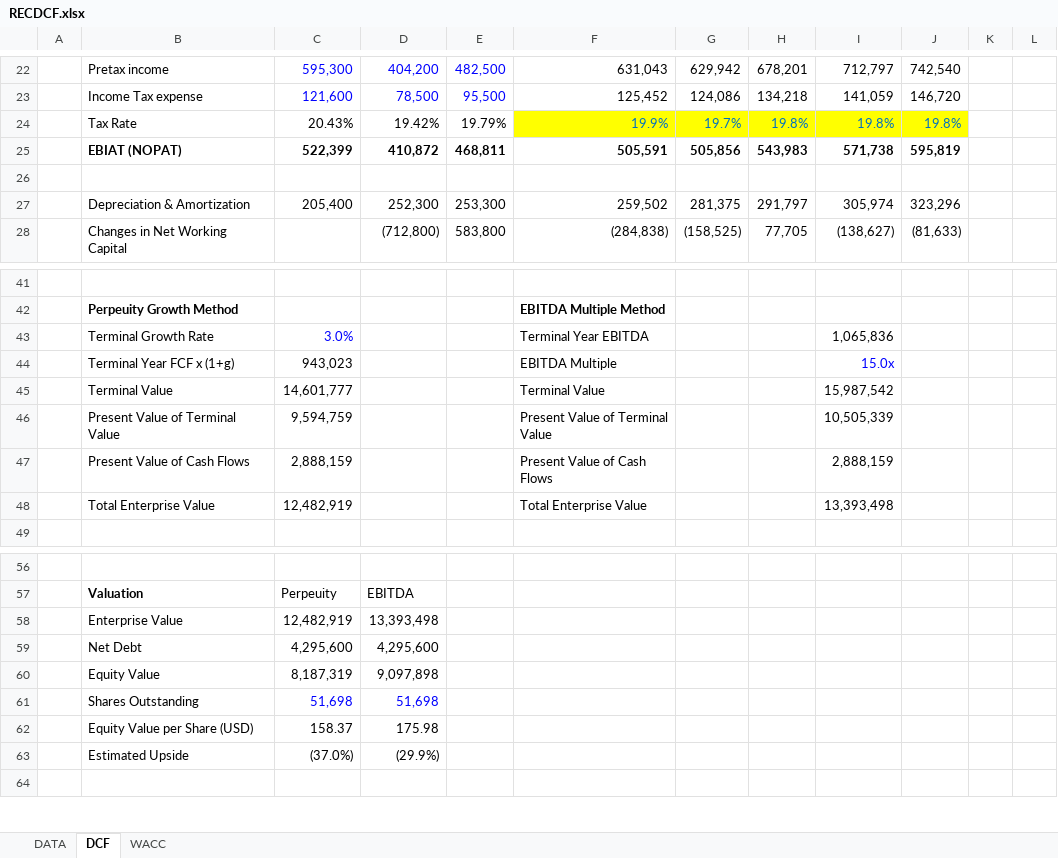
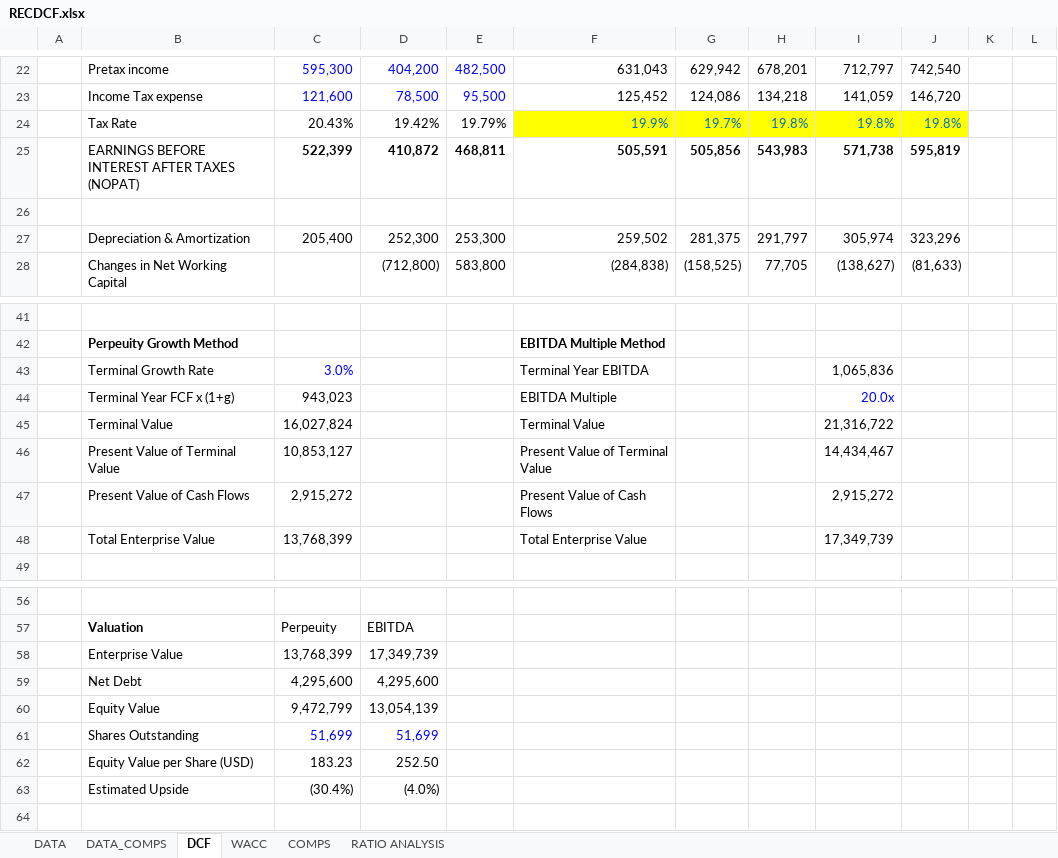
Before and after one commit to stephenmoores/steveproject, an Excel workbook: PANDAS PROJ/RECDCF.xlsx, sheet DCF, drawn as a sheet; only a part is shown, gaps mark what is left out; values as stored, in another font and other column widths than the file's, no borders; charts and pictures not drawn; removed rows and columns are numbered as before the commit, all else as after; the diff covers the shown part only; the diff names each change by its address in the sheet, - before the commit and + after, or states it on an @@ line.

```diff
--- a/PANDAS PROJ/RECDCF.xlsx (sheet DCF)
+++ b/PANDAS PROJ/RECDCF.xlsx (sheet DCF)
+sheet tab: DATA_COMPS
+sheet tab: COMPS
+sheet tab: RATIO ANALYSIS
-B25: EBIAT (NOPAT)
+B25: EARNINGS BEFORE INTEREST AFTER TAXES (NOPAT)
-B25 bold: on
+B25 bold: off
-I44: 15.0x
+I44: 20.0x
-C45: 14,601,777
+C45: 16,027,824
-I45: 15,987,542
+I45: 21,316,722
-C46: 9,594,759
+C46: 10,853,127
-I46: 10,505,339
+I46: 14,434,467
-C47: 2,888,159
+C47: 2,915,272
-I47: 2,888,159
+I47: 2,915,272
-C48: 12,482,919
+C48: 13,768,399
-I48: 13,393,498
+I48: 17,349,739
-row 58:  | Enterprise Value | 12,482,919 | 13,393,498
+row 58:  | Enterprise Value | 13,768,399 | 17,349,739
-row 60:  | Equity Value | 8,187,319 | 9,097,898
-row 61:  | Shares Outstanding | 51,698 | 51,698
-row 62:  | Equity Value per Share (USD) | 158.37 | 175.98
+row 60:  | Equity Value | 9,472,799 | 13,054,139
+row 61:  | Shares Outstanding | 51,699 | 51,699
+row 62:  | Equity Value per Share (USD) | 183.23 | 252.50
-C63: (37.0%)
+C63: (30.4%)
-D63: (29.9%)
+D63: (4.0%)
```
Also changed, not shown: 12 added rows, 12 removed rows and 7 edited cells elsewhere in this sheet, sheet WACC, sheet DATA, charts or pictures, 7 other files.
